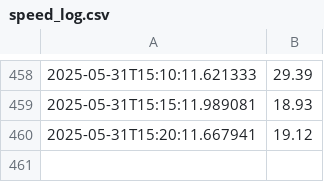
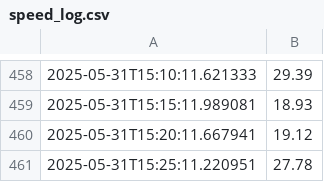
Before and after one commit to danielxbauer/internet-speed-tracker, a CSV file: speed_log.csv, drawn as a sheet; only a part is shown, gaps mark what is left out.

Commit message:
feat: Update speed log

```diff
--- a/speed_log.csv
+++ b/speed_log.csv
@@ -460 +460,2 @@
 2025-05-31T15:20:11.667941,19.12
+2025-05-31T15:25:11.220951,27.78
```
